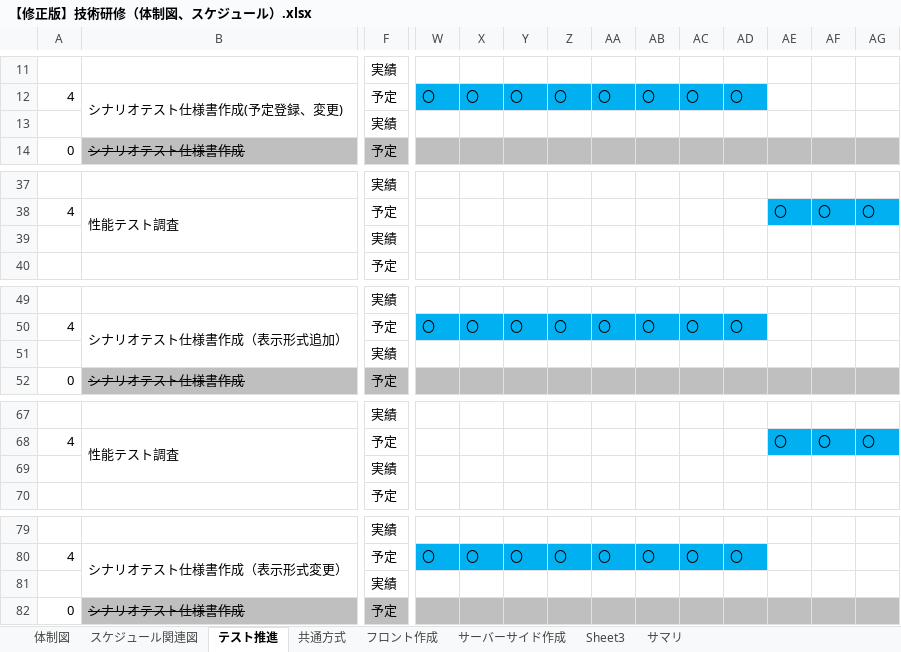
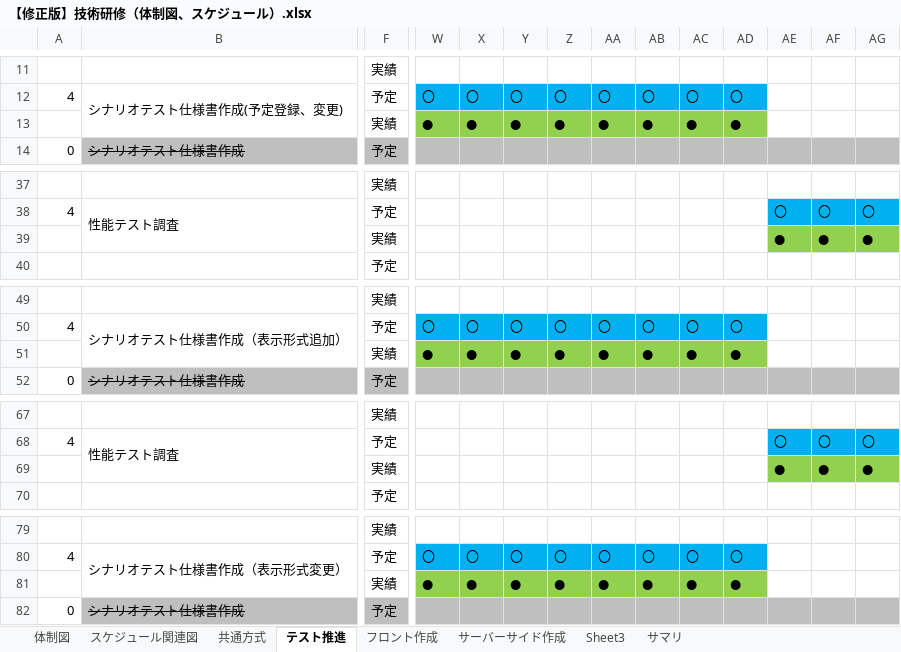
Before and after one commit to hirane/scheduleOnline, an Excel workbook: 00_スケジュール体制/【修正版】技術研修（体制図、スケジュール）.xlsx, sheet テスト推進, drawn as a sheet; only a part is shown, gaps mark what is left out; values as stored, in another font and other column widths than the file's, no borders; removed rows and columns are numbered as before the commit, all else as after; rows hold the shown columns only; the diff covers the shown part only; the diff names each change by its address in the sheet, - before the commit and + after, or states it on an @@ line.

```diff
--- a/00_スケジュール体制/【修正版】技術研修（体制図、スケジュール）.xlsx (sheet テスト推進)
+++ b/00_スケジュール体制/【修正版】技術研修（体制図、スケジュール）.xlsx (sheet テスト推進)
@@ sheet tab order changed: 体制図 | スケジュール関連図 | 共通方式 | テスト推進 | フロント作成 | サーバーサイド作成 | Sheet3 | サマリ @@
-row 13:  |  | 実績
+row 13:  |  | 実績 | ● | ● | ● | ● | ● | ● | ● | ●
-row 39:  |  | 実績
+row 39:  |  | 実績 |  |  |  |  |  |  |  |  | ● | ● | ●
-row 51:  |  | 実績
+row 51:  |  | 実績 | ● | ● | ● | ● | ● | ● | ● | ●
-row 69:  |  | 実績
+row 69:  |  | 実績 |  |  |  |  |  |  |  |  | ● | ● | ●
-row 81:  |  | 実績
+row 81:  |  | 実績 | ● | ● | ● | ● | ● | ● | ● | ●
```
Also changed, not shown: 1 added row and 1 removed row elsewhere in this sheet, sheet サマリ, charts or pictures, 2 other files.
